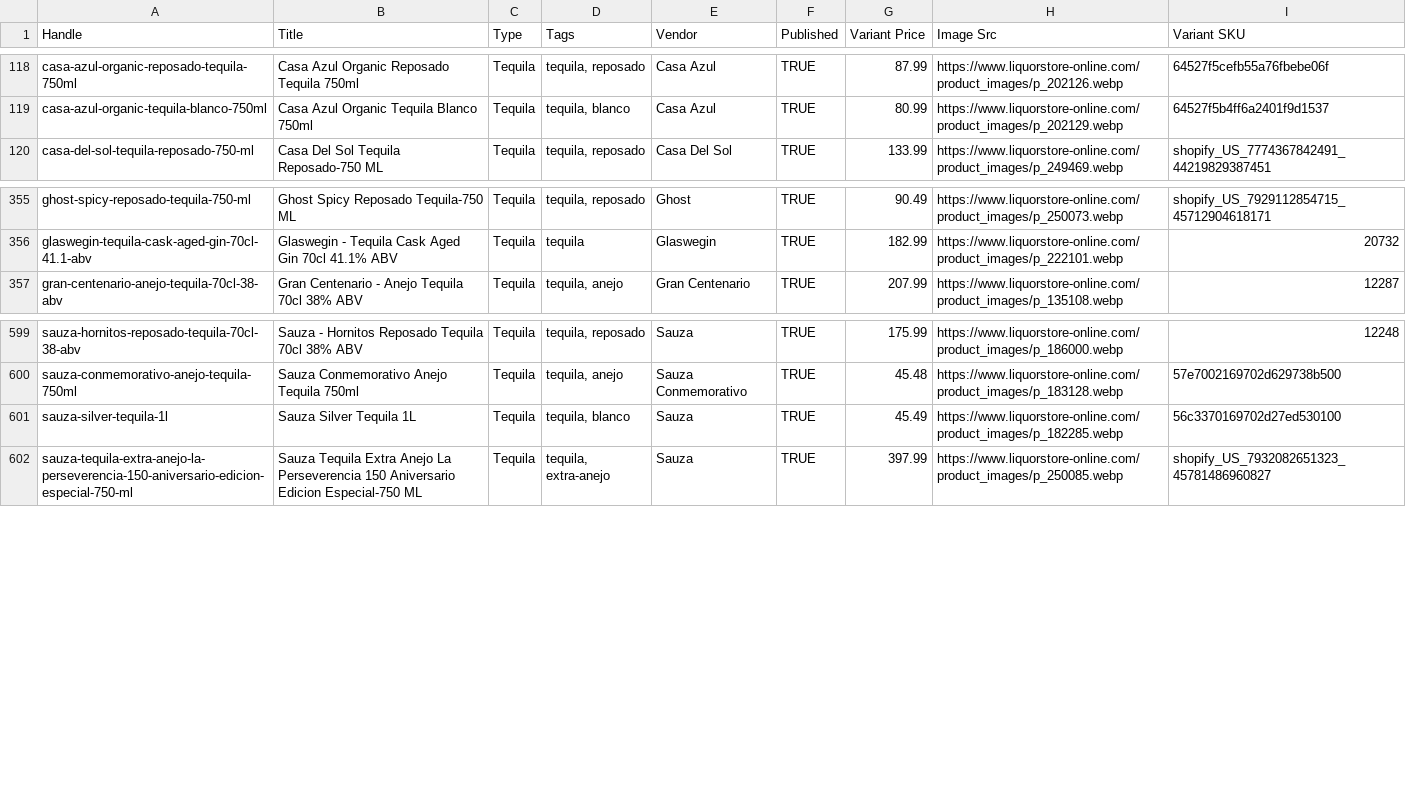
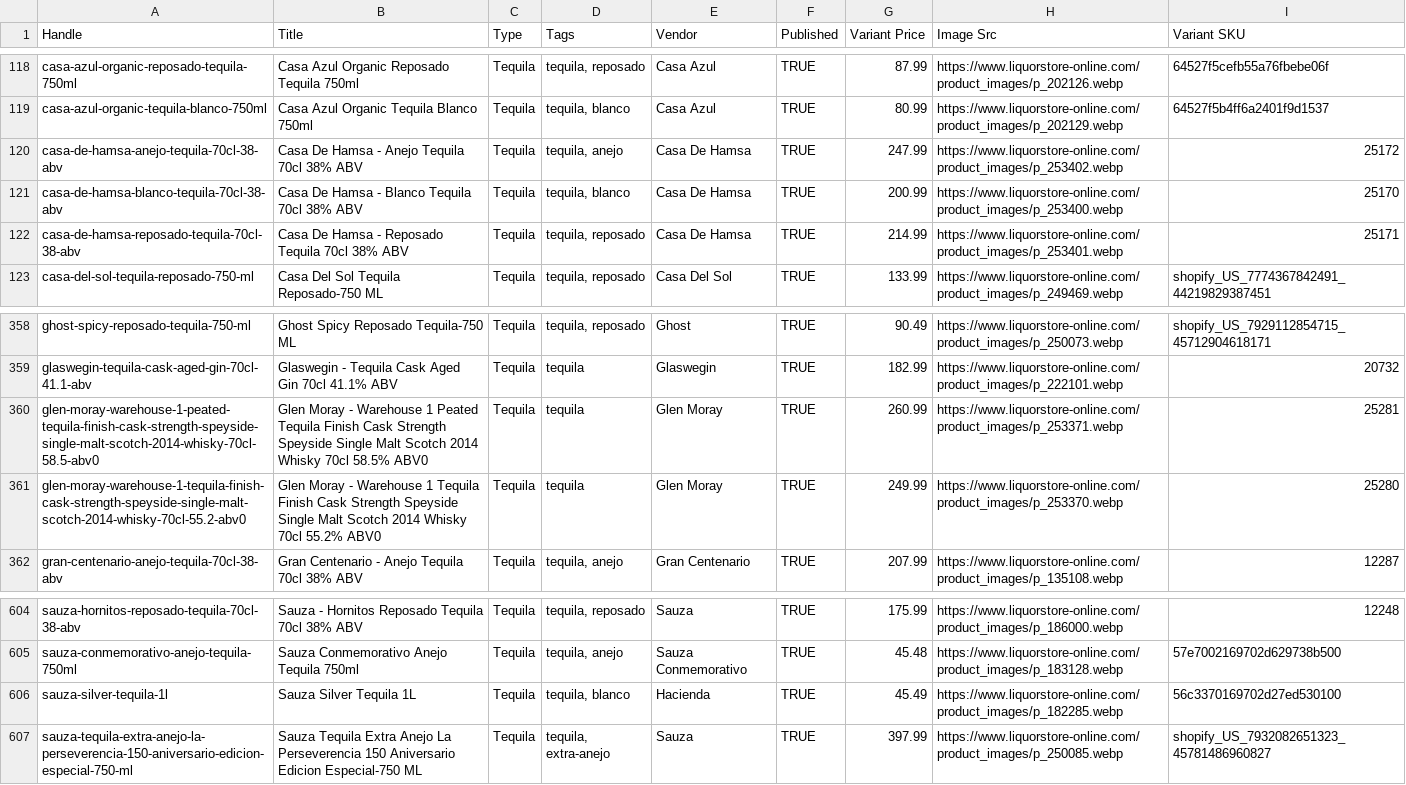
Before and after one commit to Njawnson/tequila-shopify-sync, a CSV file: output/matrixify_update.csv, drawn as a sheet; only a part is shown, gaps mark what is left out.

```diff
--- a/output/matrixify_update.csv
+++ b/output/matrixify_update.csv
@@ -119,2 +119,5 @@ casa-azul-organic-reposado-tequila-750ml,Casa Azul Organic Reposado Tequila 750m
 casa-azul-organic-tequila-blanco-750ml,Casa Azul Organic Tequila Blanco 750ml,Tequila,"tequila, blanco",Casa Azul,TRUE,80.99,https://www.liquorstore-online.com/product_images/p_202129.webp,64527f5b4ff6a2401f9d1537
+casa-de-hamsa-anejo-tequila-70cl-38-abv,Casa De Hamsa - Anejo Tequila 70cl 38% ABV,Tequila,"tequila, anejo",Casa De Hamsa,TRUE,247.99,https://www.liquorstore-online.com/product_images/p_253402.webp,25172
+casa-de-hamsa-blanco-tequila-70cl-38-abv,Casa De Hamsa - Blanco Tequila 70cl 38% ABV,Tequila,"tequila, blanco",Casa De Hamsa,TRUE,200.99,https://www.liquorstore-online.com/product_images/p_253400.webp,25170
+casa-de-hamsa-reposado-tequila-70cl-38-abv,Casa De Hamsa - Reposado Tequila 70cl 38% ABV,Tequila,"tequila, reposado",Casa De Hamsa,TRUE,214.99,https://www.liquorstore-online.com/product_images/p_253401.webp,25171
 casa-del-sol-tequila-reposado-750-ml,Casa Del Sol Tequila Reposado-750 ML,Tequila,"tequila, reposado",Casa Del Sol,TRUE,133.99,https://www.liquorstore-online.com/product_images/p_249469.webp,shopify_US_7774367842491_44219829387451
@@ -356,2 +359,4 @@ ghost-spicy-reposado-tequila-750-ml,Ghost Spicy Reposado Tequila-750 ML,Tequila,
 glaswegin-tequila-cask-aged-gin-70cl-41.1-abv,Glaswegin - Tequila Cask Aged Gin 70cl 41.1% ABV,Tequila,tequila,Glaswegin,TRUE,182.99,https://www.liquorstore-online.com/product_images/p_222101.webp,20732
+glen-moray-warehouse-1-peated-tequila-finish-cask-strength-speyside-single-malt-scotch-2014-whisky-70cl-58.5-abv0,Glen Moray - Warehouse 1 Peated Tequila Finish Cask Strength Speyside Single Malt Scotch 2014 Whisky 70cl 58.5% ABV0,Tequila,tequila,Glen Moray,TRUE,260.99,https://www.liquorstore-online.com/product_images/p_253371.webp,25281
+glen-moray-warehouse-1-tequila-finish-cask-strength-speyside-single-malt-scotch-2014-whisky-70cl-55.2-abv0,Glen Moray - Warehouse 1 Tequila Finish Cask Strength Speyside Single Malt Scotch 2014 Whisky 70cl 55.2% ABV0,Tequila,tequila,Glen Moray,TRUE,249.99,https://www.liquorstore-online.com/product_images/p_253370.webp,25280
 gran-centenario-anejo-tequila-70cl-38-abv,Gran Centenario - Anejo Tequila 70cl 38% ABV,Tequila,"tequila, anejo",Gran Centenario,TRUE,207.99,https://www.liquorstore-online.com/product_images/p_135108.webp,12287
@@ -600,3 +605,3 @@ sauza-hornitos-reposado-tequila-70cl-38-abv,Sauza - Hornitos Reposado  Tequila 7
 sauza-conmemorativo-anejo-tequila-750ml,Sauza Conmemorativo Anejo Tequila 750ml,Tequila,"tequila, anejo",Sauza Conmemorativo,TRUE,45.48,https://www.liquorstore-online.com/product_images/p_183128.webp,57e7002169702d629738b500
-sauza-silver-tequila-1l,Sauza Silver Tequila 1L,Tequila,"tequila, blanco",Sauza,TRUE,45.49,https://www.liquorstore-online.com/product_images/p_182285.webp,56c3370169702d27ed530100
+sauza-silver-tequila-1l,Sauza Silver Tequila 1L,Tequila,"tequila, blanco",Hacienda,TRUE,45.49,https://www.liquorstore-online.com/product_images/p_182285.webp,56c3370169702d27ed530100
 sauza-tequila-extra-anejo-la-perseverencia-150-aniversario-edicion-especial-750-ml,Sauza Tequila Extra Anejo La Perseverencia 150 Aniversario Edicion Especial-750 ML,Tequila,"tequila, extra-anejo",Sauza,TRUE,397.99,https://www.liquorstore-online.com/product_images/p_250085.webp,shopify_US_7932082651323_45781486960827
```
Also changed, not shown: 1 other file.
